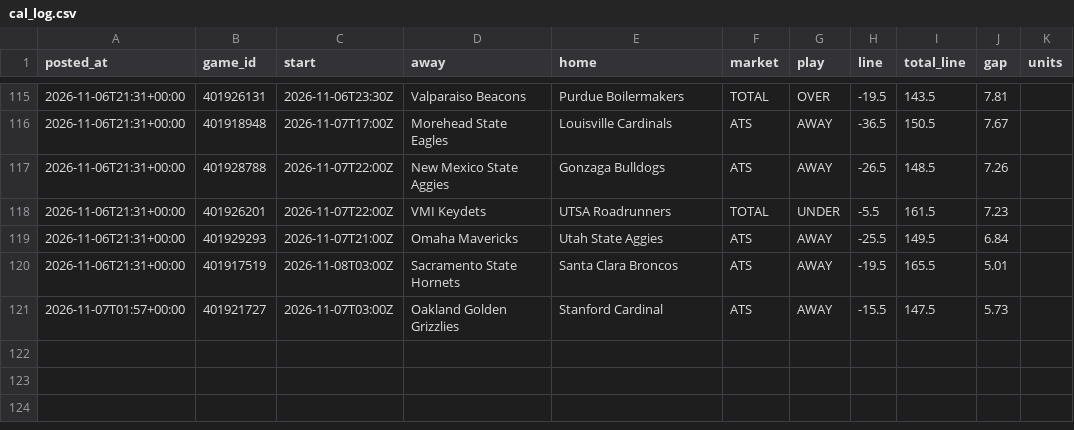
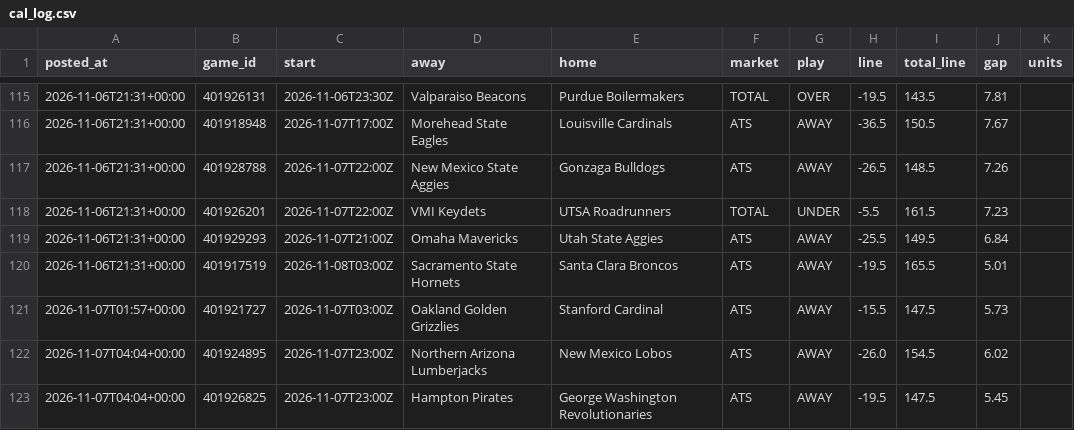
Before and after one commit to patjennings96-ctrl/ncaab-edge-board, a CSV file: data/history/cal_log.csv, drawn as a sheet; only a part is shown, gaps mark what is left out; the diff names each change by its address in the sheet, - before the commit and + after, or states it on an @@ line.

```diff
--- a/data/history/cal_log.csv
+++ b/data/history/cal_log.csv
+row 122: 2026-11-07T04:04+00:00 | 401924895 | 2026-11-07T23:00Z | Northern Arizona Lumberjacks | New Mexico Lobos | ATS | AWAY | -26.0 | 154.5 | 6.02
+row 123: 2026-11-07T04:04+00:00 | 401926825 | 2026-11-07T23:00Z | Hampton Pirates | George Washington Revolutionaries | ATS | AWAY | -19.5 | 147.5 | 5.45
```
Also changed, not shown: data/history/card_log.csv, data/history/odds_snapshots.csv, 6 other files.
